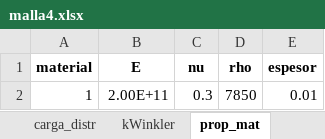
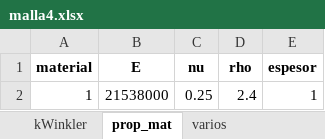
Before and after one commit to diegoandresalvarez/elementosfinitos, an Excel workbook: codigo/2D/ejemplo_Q8/malla_4/malla4.xlsx, sheet prop_mat, drawn as a sheet; values as stored, in another font and other column widths than the file's, no borders; removed rows and columns are numbered as before the commit, all else as after; the diff names each change by its address in the sheet, - before the commit and + after, or states it on an @@ line.

```diff
--- a/codigo/2D/ejemplo_Q8/malla_4/malla4.xlsx (sheet prop_mat)
+++ b/codigo/2D/ejemplo_Q8/malla_4/malla4.xlsx (sheet prop_mat)
-row 2: 1 | 2.00E+11 | 0.3 | 7850 | 0.01
+row 2: 1 | 21538000 | 0.25 | 2.4 | 1
```
Also changed, not shown: sheet xnod, sheet LaG_mat, sheet kWinkler, sheet carga_distr, sheet restric, sheet varios, other sheet tabs, charts or pictures, 2 other files.
